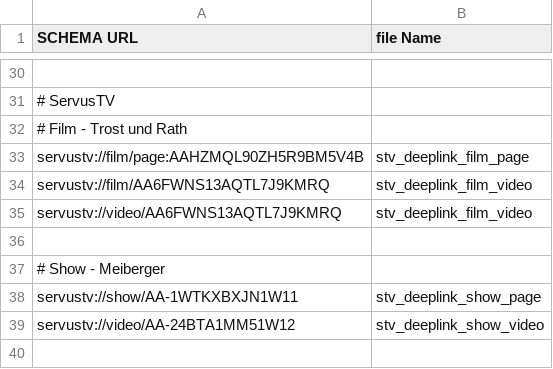
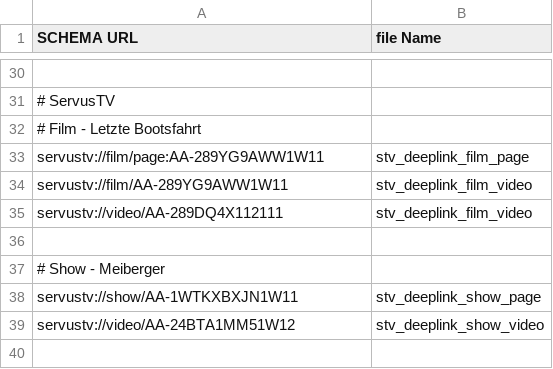
Before and after one commit to wcarey-ibeta/redbulltv, a CSV file: images/ios/deeplinks/_schemaurls.csv, drawn as a sheet; only a part is shown, gaps mark what is left out.

Commit message:
Replaced STV Film QR Code

```diff
--- a/images/ios/deeplinks/_schemaurls.csv
+++ b/images/ios/deeplinks/_schemaurls.csv
@@ -31,6 +31,6 @@
 # ServusTV
-# Film - Trost und Rath
-"servustv://film/page:AAHZMQL90ZH5R9BM5V4B";"stv_deeplink_film_page"
-"servustv://film/AA6FWNS13AQTL7J9KMRQ";"stv_deeplink_film_video"
-"servustv://video/AA6FWNS13AQTL7J9KMRQ";"stv_deeplink_film_video"
+# Film - Letzte Bootsfahrt
+"servustv://film/page:AA-289YG9AWW1W11";"stv_deeplink_film_page"
+"servustv://film/AA-289YG9AWW1W11";"stv_deeplink_film_video"
+"servustv://video/AA-289DQ4X112111";"stv_deeplink_film_video"
 
```
Also changed, not shown: 2 other files.
